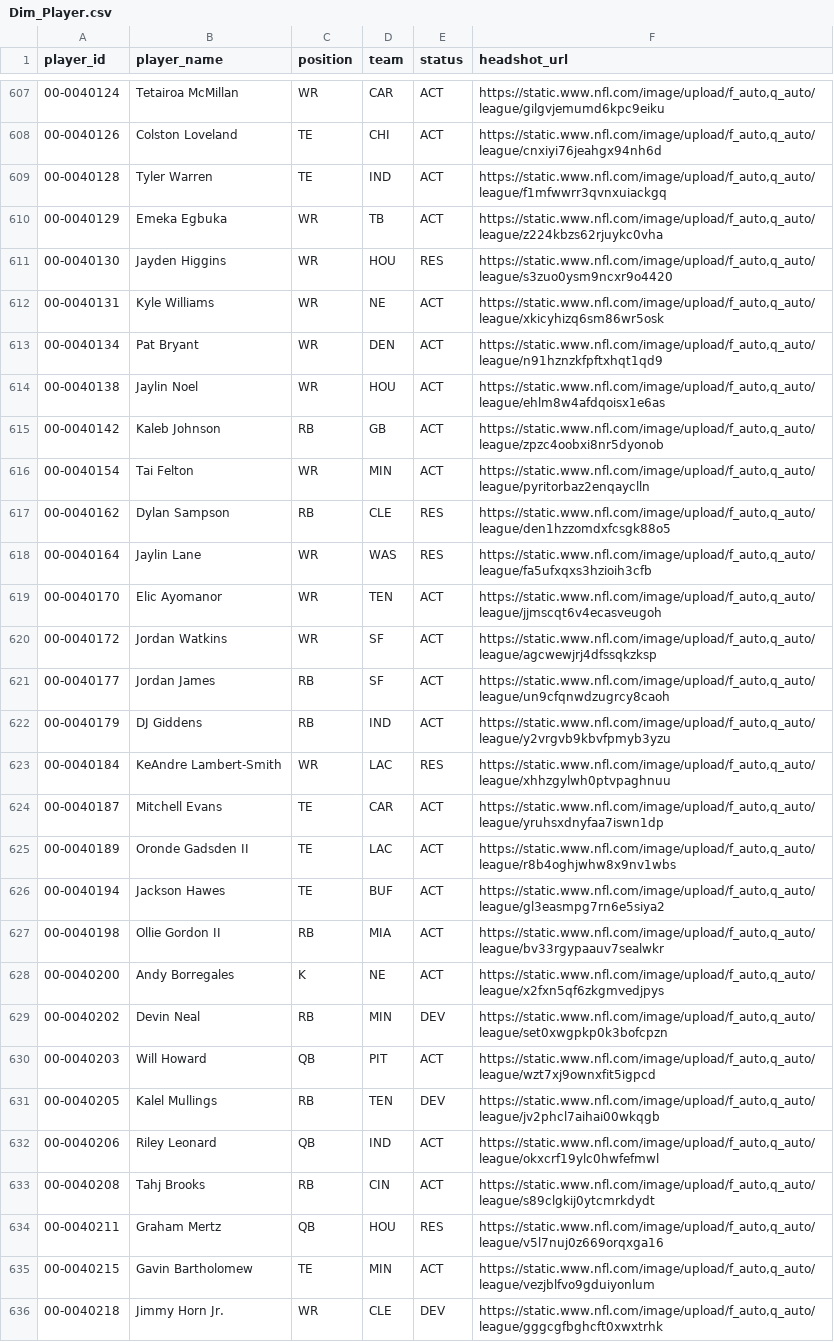
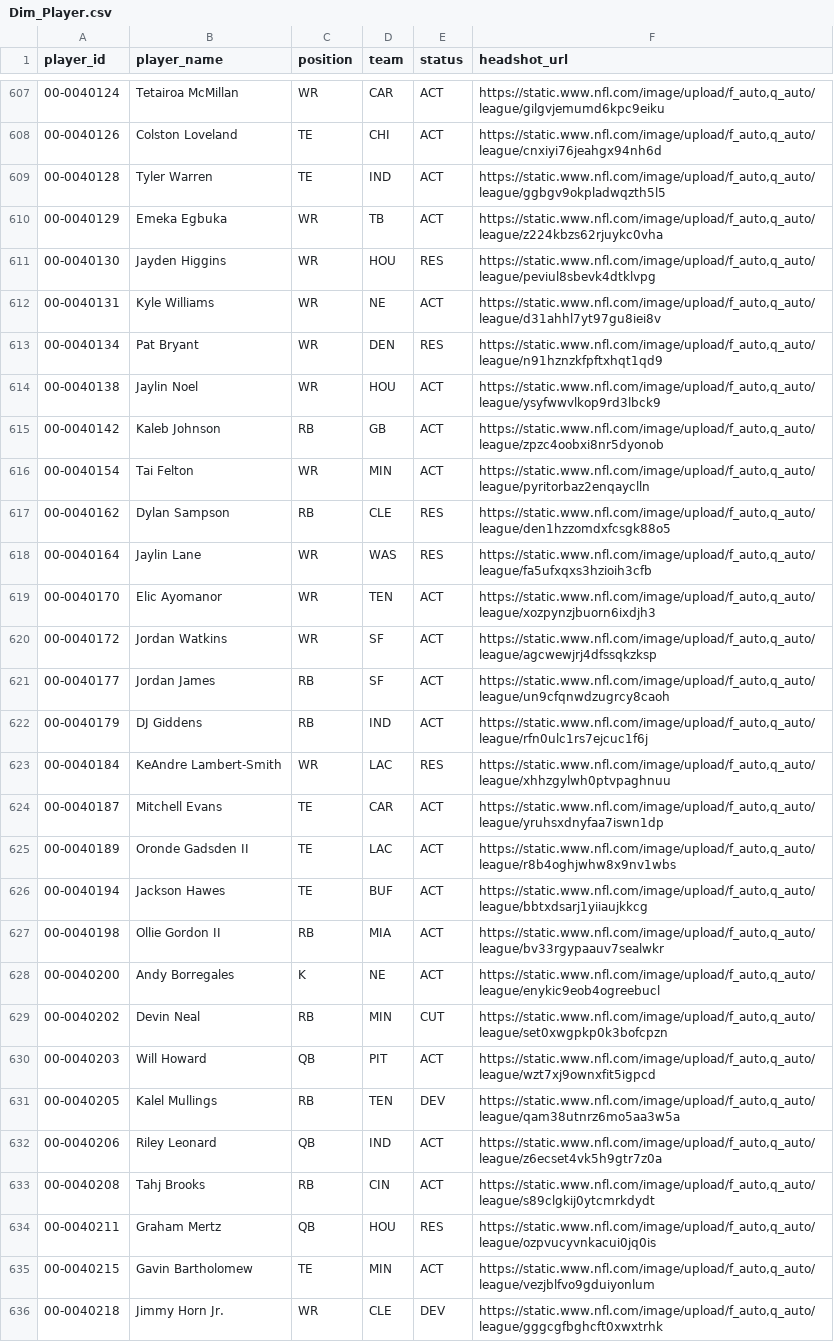
Before and after one commit to jacobbrooksbox15/NFL_STATS_DATA, a CSV file: data/Dim_Player.csv, drawn as a sheet; only a part is shown, gaps mark what is left out; the diff covers the shown part only.

```diff
--- a/data/Dim_Player.csv
+++ b/data/Dim_Player.csv
@@ -608,8 +608,8 @@ player_id,player_name,position,team,status,headshot_url
 00-0040126,Colston Loveland,TE,CHI,ACT,"https://static.www.nfl.com/image/upload/f_auto,q_auto/league/cnxiyi76jeahgx94nh6d"
-00-0040128,Tyler Warren,TE,IND,ACT,"https://static.www.nfl.com/image/upload/f_auto,q_auto/league/f1mfwwrr3qvnxuiackgq"
+00-0040128,Tyler Warren,TE,IND,ACT,"https://static.www.nfl.com/image/upload/f_auto,q_auto/league/ggbgv9okpladwqzth5l5"
 00-0040129,Emeka Egbuka,WR,TB,ACT,"https://static.www.nfl.com/image/upload/f_auto,q_auto/league/z224kbzs62rjuykc0vha"
-00-0040130,Jayden Higgins,WR,HOU,RES,"https://static.www.nfl.com/image/upload/f_auto,q_auto/league/s3zuo0ysm9ncxr9o4420"
-00-0040131,Kyle Williams,WR,NE,ACT,"https://static.www.nfl.com/image/upload/f_auto,q_auto/league/xkicyhizq6sm86wr5osk"
-00-0040134,Pat Bryant,WR,DEN,ACT,"https://static.www.nfl.com/image/upload/f_auto,q_auto/league/n91hznzkfpftxhqt1qd9"
-00-0040138,Jaylin Noel,WR,HOU,ACT,"https://static.www.nfl.com/image/upload/f_auto,q_auto/league/ehlm8w4afdqoisx1e6as"
+00-0040130,Jayden Higgins,WR,HOU,RES,"https://static.www.nfl.com/image/upload/f_auto,q_auto/league/peviul8sbevk4dtklvpg"
+00-0040131,Kyle Williams,WR,NE,ACT,"https://static.www.nfl.com/image/upload/f_auto,q_auto/league/d31ahhl7yt97gu8iei8v"
+00-0040134,Pat Bryant,WR,DEN,RES,"https://static.www.nfl.com/image/upload/f_auto,q_auto/league/n91hznzkfpftxhqt1qd9"
+00-0040138,Jaylin Noel,WR,HOU,ACT,"https://static.www.nfl.com/image/upload/f_auto,q_auto/league/ysyfwwvlkop9rd3lbck9"
 00-0040142,Kaleb Johnson,RB,GB,ACT,"https://static.www.nfl.com/image/upload/f_auto,q_auto/league/zpzc4oobxi8nr5dyonob"
@@ -618,6 +618,6 @@ player_id,player_name,position,team,status,headshot_url
 00-0040164,Jaylin Lane,WR,WAS,RES,"https://static.www.nfl.com/image/upload/f_auto,q_auto/league/fa5ufxqxs3hzioih3cfb"
-00-0040170,Elic Ayomanor,WR,TEN,ACT,"https://static.www.nfl.com/image/upload/f_auto,q_auto/league/jjmscqt6v4ecasveugoh"
+00-0040170,Elic Ayomanor,WR,TEN,ACT,"https://static.www.nfl.com/image/upload/f_auto,q_auto/league/xozpynzjbuorn6ixdjh3"
 00-0040172,Jordan Watkins,WR,SF,ACT,"https://static.www.nfl.com/image/upload/f_auto,q_auto/league/agcwewjrj4dfssqkzksp"
 00-0040177,Jordan James,RB,SF,ACT,"https://static.www.nfl.com/image/upload/f_auto,q_auto/league/un9cfqnwdzugrcy8caoh"
-00-0040179,DJ Giddens,RB,IND,ACT,"https://static.www.nfl.com/image/upload/f_auto,q_auto/league/y2vrgvb9kbvfpmyb3yzu"
+00-0040179,DJ Giddens,RB,IND,ACT,"https://static.www.nfl.com/image/upload/f_auto,q_auto/league/rfn0ulc1rs7ejcuc1f6j"
 00-0040184,KeAndre Lambert-Smith,WR,LAC,RES,"https://static.www.nfl.com/image/upload/f_auto,q_auto/league/xhhzgylwh0ptvpaghnuu"
@@ -625,11 +625,11 @@ player_id,player_name,position,team,status,headshot_url
 00-0040189,Oronde Gadsden II,TE,LAC,ACT,"https://static.www.nfl.com/image/upload/f_auto,q_auto/league/r8b4oghjwhw8x9nv1wbs"
-00-0040194,Jackson Hawes,TE,BUF,ACT,"https://static.www.nfl.com/image/upload/f_auto,q_auto/league/gl3easmpg7rn6e5siya2"
+00-0040194,Jackson Hawes,TE,BUF,ACT,"https://static.www.nfl.com/image/upload/f_auto,q_auto/league/bbtxdsarj1yiiaujkkcg"
 00-0040198,Ollie Gordon II,RB,MIA,ACT,"https://static.www.nfl.com/image/upload/f_auto,q_auto/league/bv33rgypaauv7sealwkr"
-00-0040200,Andy Borregales,K,NE,ACT,"https://static.www.nfl.com/image/upload/f_auto,q_auto/league/x2fxn5qf6zkgmvedjpys"
-00-0040202,Devin Neal,RB,MIN,DEV,"https://static.www.nfl.com/image/upload/f_auto,q_auto/league/set0xwgpkp0k3bofcpzn"
+00-0040200,Andy Borregales,K,NE,ACT,"https://static.www.nfl.com/image/upload/f_auto,q_auto/league/enykic9eob4ogreebucl"
+00-0040202,Devin Neal,RB,MIN,CUT,"https://static.www.nfl.com/image/upload/f_auto,q_auto/league/set0xwgpkp0k3bofcpzn"
 00-0040203,Will Howard,QB,PIT,ACT,"https://static.www.nfl.com/image/upload/f_auto,q_auto/league/wzt7xj9ownxfit5igpcd"
-00-0040205,Kalel Mullings,RB,TEN,DEV,"https://static.www.nfl.com/image/upload/f_auto,q_auto/league/jv2phcl7aihai00wkqgb"
-00-0040206,Riley Leonard,QB,IND,ACT,"https://static.www.nfl.com/image/upload/f_auto,q_auto/league/okxcrf19ylc0hwfefmwl"
+00-0040205,Kalel Mullings,RB,TEN,DEV,"https://static.www.nfl.com/image/upload/f_auto,q_auto/league/qam38utnrz6mo5aa3w5a"
+00-0040206,Riley Leonard,QB,IND,ACT,"https://static.www.nfl.com/image/upload/f_auto,q_auto/league/z6ecset4vk5h9gtr7z0a"
 00-0040208,Tahj Brooks,RB,CIN,ACT,"https://static.www.nfl.com/image/upload/f_auto,q_auto/league/s89clgkij0ytcmrkdydt"
-00-0040211,Graham Mertz,QB,HOU,RES,"https://static.www.nfl.com/image/upload/f_auto,q_auto/league/v5l7nuj0z669orqxga16"
+00-0040211,Graham Mertz,QB,HOU,RES,"https://static.www.nfl.com/image/upload/f_auto,q_auto/league/ozpvucyvnkacui0jq0is"
 00-0040215,Gavin Bartholomew,TE,MIN,ACT,"https://static.www.nfl.com/image/upload/f_auto,q_auto/league/vezjblfvo9gduiyonlum"
```
Also changed, not shown: 142 edited cells elsewhere in this file.
